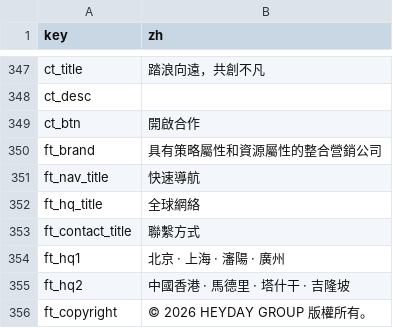
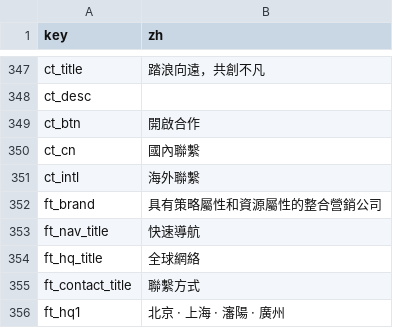
Before and after one commit to kinozhao9205/heyday-site, a CSV file: content/zh.csv, drawn as a sheet; only a part is shown, gaps mark what is left out; the shorter side is filled out with more unchanged rows; the diff names each change by its address in the sheet, - before the commit and + after, or states it on an @@ line.

```diff
--- a/content/zh.csv
+++ b/content/zh.csv
+row 350: ct_cn | 國內聯繫
+row 351: ct_intl | 海外聯繫
```
Also changed, not shown: 3 other files.
